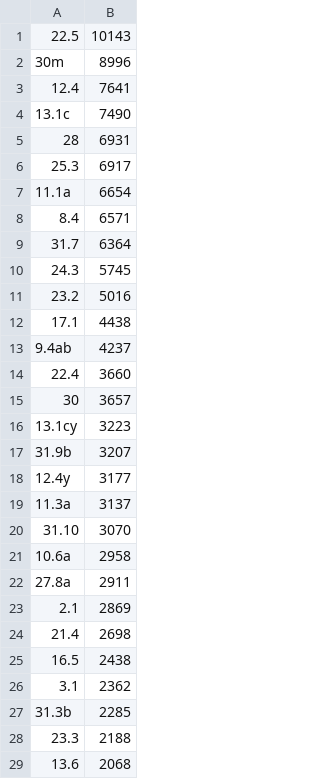
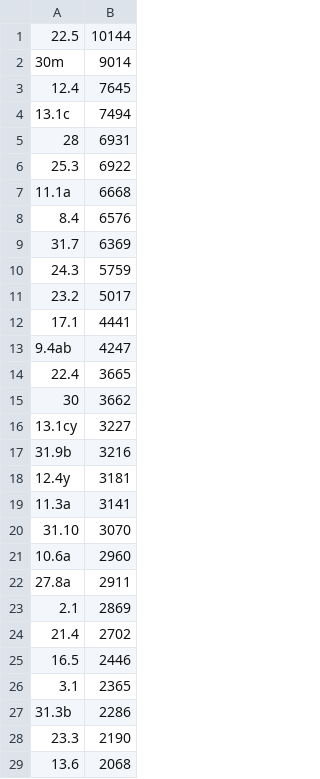
Before and after one commit to deutsche-nationalbibliothek/gnd-dashboard, a CSV file: stats/gnd_systematik_Ts.csv, drawn as a sheet; only a part is shown; the diff covers the shown part only.

```diff
--- a/stats/gnd_systematik_Ts.csv
+++ b/stats/gnd_systematik_Ts.csv
@@ -1,29 +1,29 @@
-22.5,10143
-30m,8996
-12.4,7641
-13.1c,7490
+22.5,10144
+30m,9014
+12.4,7645
+13.1c,7494
 28,6931
-25.3,6917
-11.1a,6654
-8.4,6571
-31.7,6364
-24.3,5745
-23.2,5016
-17.1,4438
-9.4ab,4237
-22.4,3660
-30,3657
-13.1cy,3223
-31.9b,3207
-12.4y,3177
-11.3a,3137
+25.3,6922
+11.1a,6668
+8.4,6576
+31.7,6369
+24.3,5759
+23.2,5017
+17.1,4441
+9.4ab,4247
+22.4,3665
+30,3662
+13.1cy,3227
+31.9b,3216
+12.4y,3181
+11.3a,3141
 31.10,3070
-10.6a,2958
+10.6a,2960
 27.8a,2911
 2.1,2869
-21.4,2698
-16.5,2438
-3.1,2362
-31.3b,2285
-23.3,2188
+21.4,2702
+16.5,2446
+3.1,2365
+31.3b,2286
+23.3,2190
 13.6,2068
```
Also changed, not shown: 12 added rows, 12 removed rows, 13 moved rows and 54 edited cells elsewhere in this file, stats/gnd_classification_Ts_all.csv, stats/gnd_classification_top10.csv, 35 other files.
